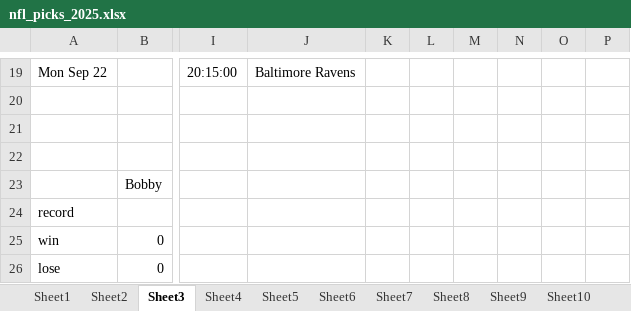
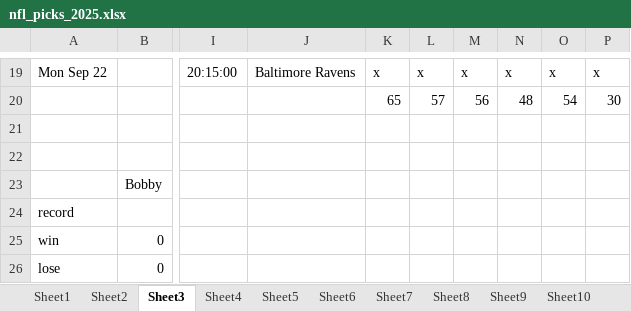
Before and after one commit to ndjunce/picks, an Excel workbook: nfl_picks_2025.xlsx, sheet Sheet3, drawn as a sheet; only a part is shown, gaps mark what is left out; values as stored, in another font and other column widths than the file's, no borders; rows hold the shown columns only; the diff covers the shown part only; the diff names each change by its address in the sheet, - before the commit and + after, or states it on an @@ line.

```diff
--- a/nfl_picks_2025.xlsx (sheet Sheet3)
+++ b/nfl_picks_2025.xlsx (sheet Sheet3)
-K19: (empty)
+K19: x
-L19: (empty)
+L19: x
-M19: (empty)
+M19: x
-N19: (empty)
+N19: x
-O19: (empty)
+O19: x
-P19: (empty)
+P19: x
-row 20: (empty)
+row 20:  |  |  |  | 65 | 57 | 56 | 48 | 54 | 30
```
Also changed, not shown: 13 added rows, 13 removed rows and 12 edited cells elsewhere in this sheet, sheet Sheet2, 13 other files.
